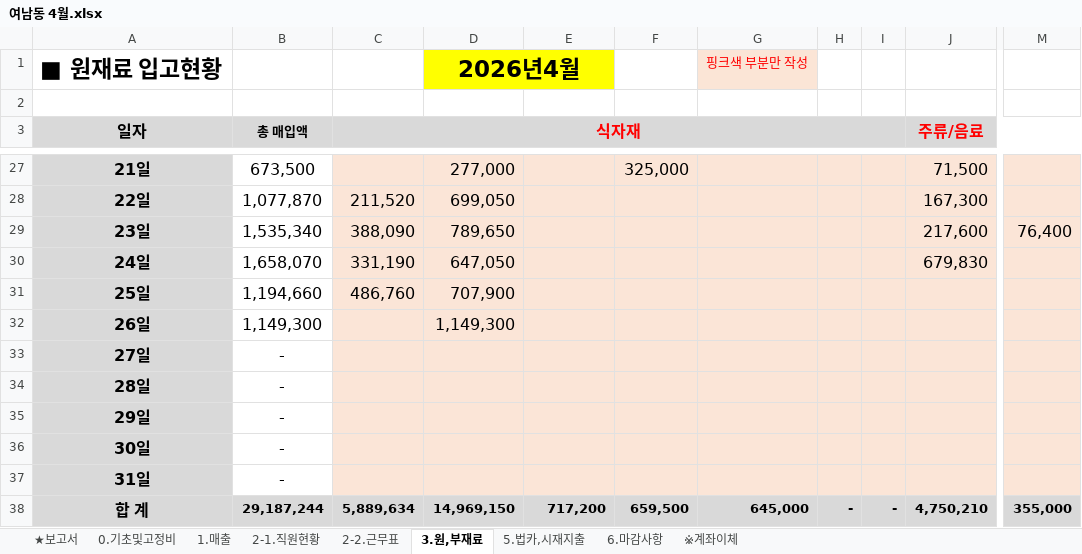
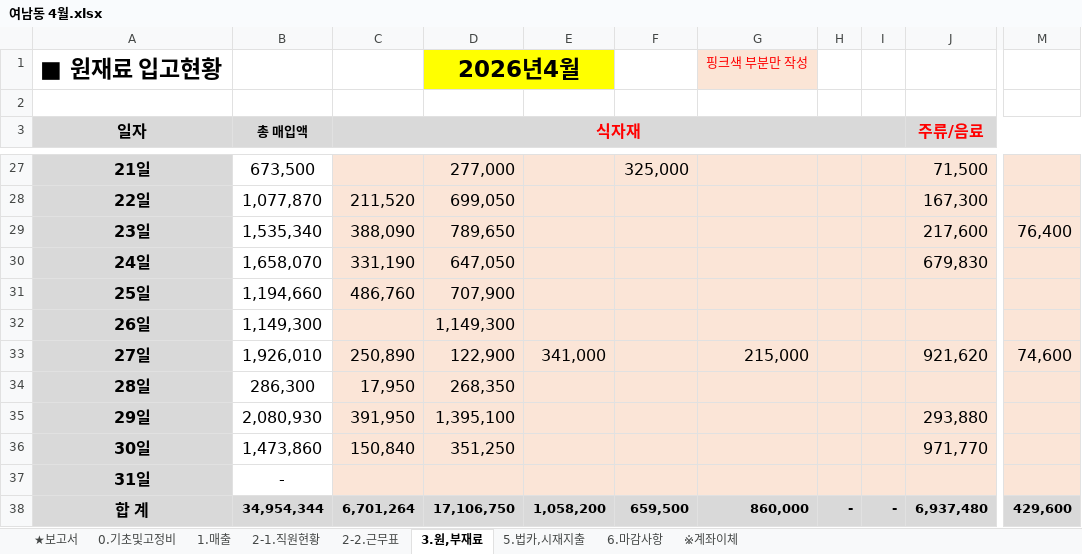
Before and after one commit to mikary78/monodesk, an Excel workbook: dailyfile/여남동 4월.xlsx, sheet 3.원,부재료, drawn as a sheet; only a part is shown, gaps mark what is left out; values as stored, in another font and other column widths than the file's, no borders; the diff names each change by its address in the sheet, - before the commit and + after, or states it on an @@ line.

```diff
--- a/dailyfile/여남동 4월.xlsx (sheet 3.원,부재료)
+++ b/dailyfile/여남동 4월.xlsx (sheet 3.원,부재료)
-B33 (총 매입액): -
+B33 (총 매입액): 1,926,010
-C33 (식자재): (empty)
+C33 (식자재): 250,890
-D33: (empty)
+D33: 122,900
-E33: (empty)
+E33: 341,000
-G33: (empty)
+G33: 215,000
-J33 (주류/음료): (empty)
+J33 (주류/음료): 921,620
-M33: (empty)
+M33: 74,600
-B34 (총 매입액): -
+B34 (총 매입액): 286,300
-C34 (식자재): (empty)
+C34 (식자재): 17,950
-D34: (empty)
+D34: 268,350
-B35 (총 매입액): -
+B35 (총 매입액): 2,080,930
-C35 (식자재): (empty)
+C35 (식자재): 391,950
-D35: (empty)
+D35: 1,395,100
-J35 (주류/음료): (empty)
+J35 (주류/음료): 293,880
-B36 (총 매입액): -
+B36 (총 매입액): 1,473,860
-C36 (식자재): (empty)
+C36 (식자재): 150,840
-D36: (empty)
+D36: 351,250
-J36 (주류/음료): (empty)
+J36 (주류/음료): 971,770
-B38 (총 매입액): 29,187,244
+B38 (총 매입액): 34,954,344
-C38 (식자재): 5,889,634
+C38 (식자재): 6,701,264
-D38: 14,969,150
+D38: 17,106,750
-E38: 717,200
+E38: 1,058,200
-G38: 645,000
+G38: 860,000
-J38 (주류/음료): 4,750,210
+J38 (주류/음료): 6,937,480
-M38: 355,000
+M38: 429,600
```
Also changed, not shown: sheet ★보고서, sheet 1.매출, sheet 2-2.근무표, sheet ※계좌이체, sheet 2-1.직원현황, hidden cells, 4 other files.
